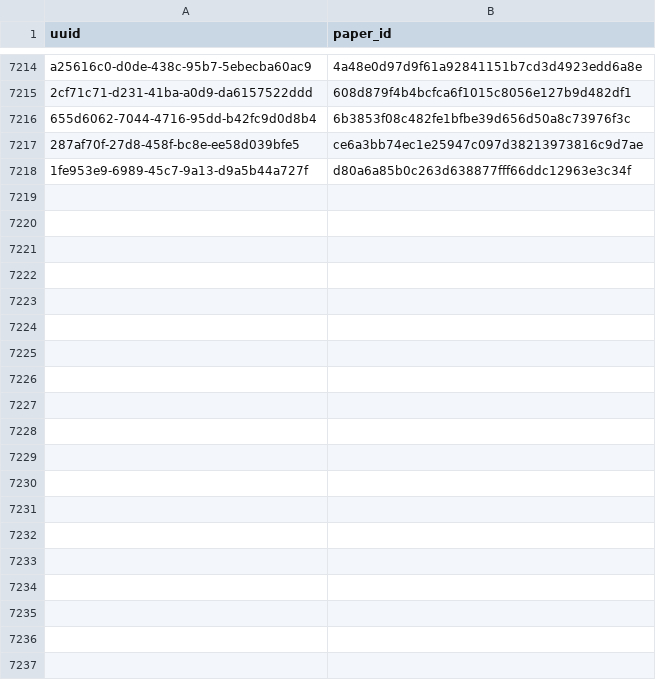
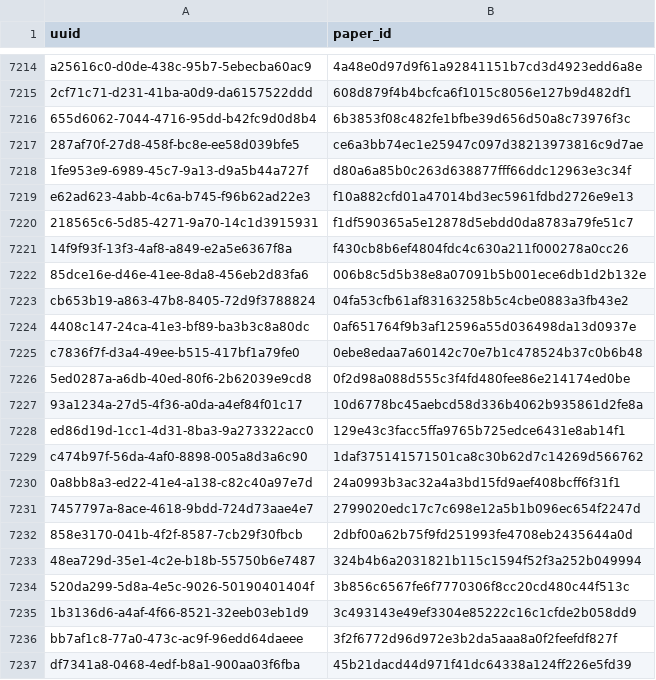
Before and after one commit to dev-SR/research-paper-downloader-pdf, a CSV file: data/info/done.csv, drawn as a sheet; only a part is shown, gaps mark what is left out; the diff covers the shown part only; the diff names each change by its address in the sheet, - before the commit and + after, or states it on an @@ line.

Commit message:
1442 papers downloaded

```diff
--- a/data/info/done.csv
+++ b/data/info/done.csv
+row 7219: e62ad623-4abb-4c6a-b745-f96b62ad22e3 | f10a882cfd01a47014bd3ec5961fdbd2726e9e13
+row 7220: 218565c6-5d85-4271-9a70-14c1d3915931 | f1df590365a5e12878d5ebdd0da8783a79fe51c7
+row 7221: 14f9f93f-13f3-4af8-a849-e2a5e6367f8a | f430cb8b6ef4804fdc4c630a211f000278a0cc26
+row 7222: 85dce16e-d46e-41ee-8da8-456eb2d83fa6 | 006b8c5d5b38e8a07091b5b001ece6db1d2b132e
+row 7223: cb653b19-a863-47b8-8405-72d9f3788824 | 04fa53cfb61af83163258b5c4cbe0883a3fb43e2
+row 7224: 4408c147-24ca-41e3-bf89-ba3b3c8a80dc | 0af651764f9b3af12596a55d036498da13d0937e
+row 7225: c7836f7f-d3a4-49ee-b515-417bf1a79fe0 | 0ebe8edaa7a60142c70e7b1c478524b37c0b6b48
+row 7226: 5ed0287a-a6db-40ed-80f6-2b62039e9cd8 | 0f2d98a088d555c3f4fd480fee86e214174ed0be
+row 7227: 93a1234a-27d5-4f36-a0da-a4ef84f01c17 | 10d6778bc45aebcd58d336b4062b935861d2fe8a
+row 7228: ed86d19d-1cc1-4d31-8ba3-9a273322acc0 | 129e43c3facc5ffa9765b725edce6431e8ab14f1
+row 7229: c474b97f-56da-4af0-8898-005a8d3a6c90 | 1daf375141571501ca8c30b62d7c14269d566762
+row 7230: 0a8bb8a3-ed22-41e4-a138-c82c40a97e7d | 24a0993b3ac32a4a3bd15fd9aef408bcff6f31f1
+row 7231: 7457797a-8ace-4618-9bdd-724d73aae4e7 | 2799020edc17c7c698e12a5b1b096ec654f2247d
+row 7232: 858e3170-041b-4f2f-8587-7cb29f30fbcb | 2dbf00a62b75f9fd251993fe4708eb2435644a0d
+row 7233: 48ea729d-35e1-4c2e-b18b-55750b6e7487 | 324b4b6a2031821b115c1594f52f3a252b049994
+row 7234: 520da299-5d8a-4e5c-9026-50190401404f | 3b856c6567fe6f7770306f8cc20cd480c44f513c
+row 7235: 1b3136d6-a4af-4f66-8521-32eeb03eb1d9 | 3c493143e49ef3304e85222c16c1cfde2b058dd9
+row 7236: bb7af1c8-77a0-473c-ac9f-96edd64daeee | 3f2f6772d96d972e3b2da5aaa8a0f2feefdf827f
+row 7237: df7341a8-0468-4edf-b8a1-900aa03f6fba | 45b21dacd44d971f41dc64338a124ff226e5fd39
```
Also changed, not shown: 52 added rows elsewhere in this file, data/info/errors.csv, data/info/not_found.csv, 1 other file.
